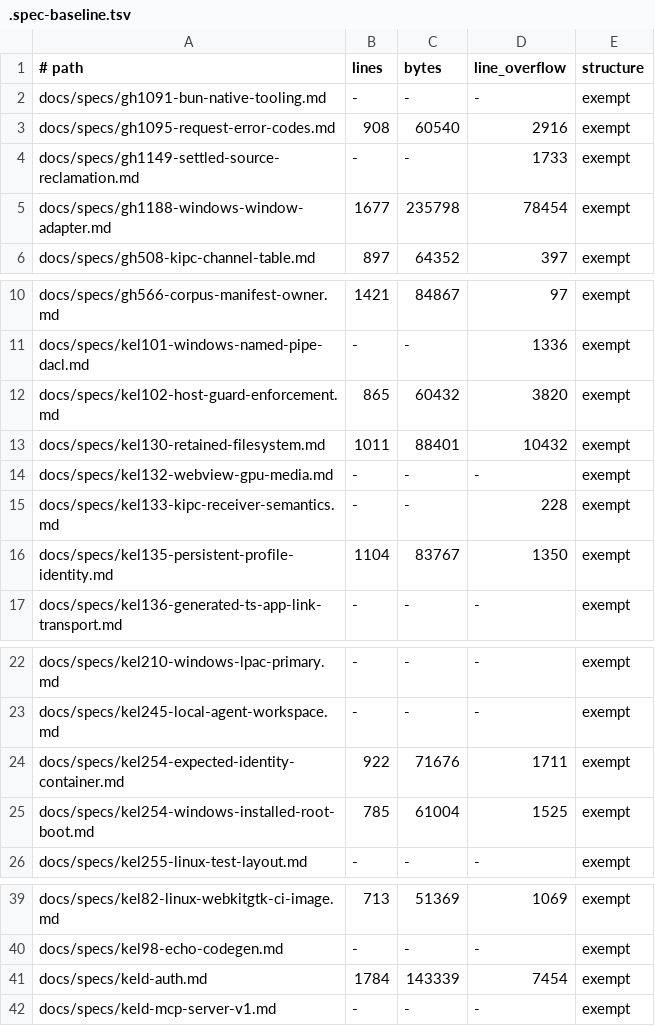
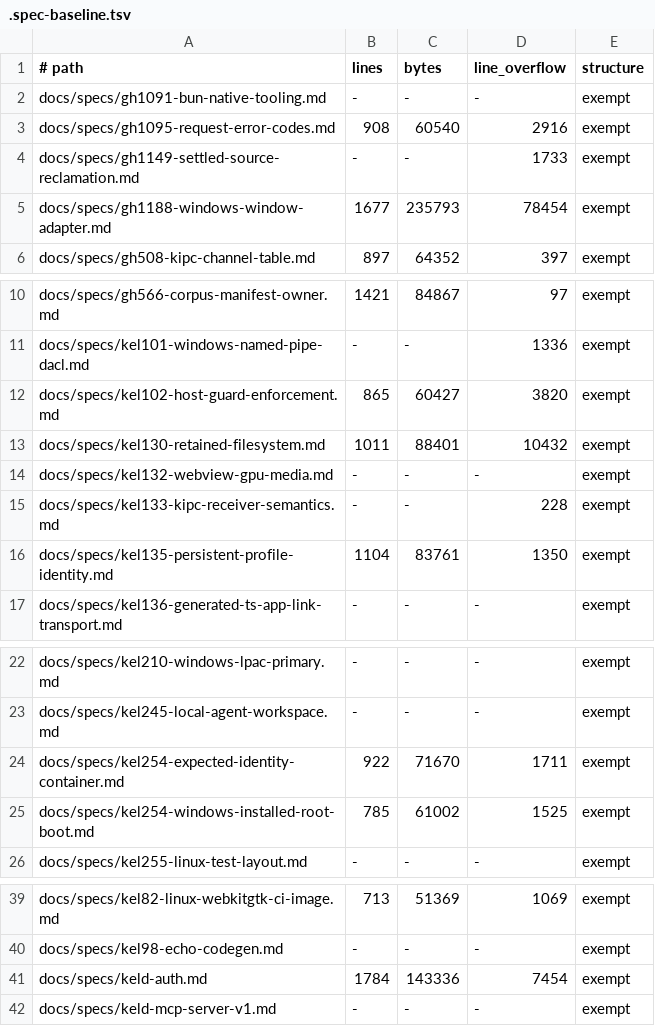
Before and after one commit to gyldlab/keld, a TSV file: docs/specs/.spec-baseline.tsv, drawn as a sheet; only a part is shown, gaps mark what is left out.

Commit message:
docs: repair live KEL96 spec references without growing budgets

```diff
--- a/docs/specs/.spec-baseline.tsv
+++ b/docs/specs/.spec-baseline.tsv
@@ -4,3 +4,3 @@ docs/specs/gh1095-request-error-codes.md	908	60540	2916	exempt
 docs/specs/gh1149-settled-source-reclamation.md	-	-	1733	exempt
-docs/specs/gh1188-windows-window-adapter.md	1677	235798	78454	exempt
+docs/specs/gh1188-windows-window-adapter.md	1677	235793	78454	exempt
 docs/specs/gh508-kipc-channel-table.md	897	64352	397	exempt
@@ -11,3 +11,3 @@ docs/specs/gh566-corpus-manifest-owner.md	1421	84867	97	exempt
 docs/specs/kel101-windows-named-pipe-dacl.md	-	-	1336	exempt
-docs/specs/kel102-host-guard-enforcement.md	865	60432	3820	exempt
+docs/specs/kel102-host-guard-enforcement.md	865	60427	3820	exempt
 docs/specs/kel130-retained-filesystem.md	1011	88401	10432	exempt
@@ -15,3 +15,3 @@ docs/specs/kel132-webview-gpu-media.md	-	-	-	exempt
 docs/specs/kel133-kipc-receiver-semantics.md	-	-	228	exempt
-docs/specs/kel135-persistent-profile-identity.md	1104	83767	1350	exempt
+docs/specs/kel135-persistent-profile-identity.md	1104	83761	1350	exempt
 docs/specs/kel136-generated-ts-app-link-transport.md	-	-	-	exempt
@@ -23,4 +23,4 @@ docs/specs/kel210-windows-lpac-primary.md	-	-	-	exempt
 docs/specs/kel245-local-agent-workspace.md	-	-	-	exempt
-docs/specs/kel254-expected-identity-container.md	922	71676	1711	exempt
-docs/specs/kel254-windows-installed-root-boot.md	785	61004	1525	exempt
+docs/specs/kel254-expected-identity-container.md	922	71670	1711	exempt
+docs/specs/kel254-windows-installed-root-boot.md	785	61002	1525	exempt
 docs/specs/kel255-linux-test-layout.md	-	-	-	exempt
@@ -40,3 +40,3 @@ docs/specs/kel82-linux-webkitgtk-ci-image.md	713	51369	1069	exempt
 docs/specs/kel98-echo-codegen.md	-	-	-	exempt
-docs/specs/keld-auth.md	1784	143339	7454	exempt
+docs/specs/keld-auth.md	1784	143336	7454	exempt
 docs/specs/keld-mcp-server-v1.md	-	-	-	exempt
```
Also changed, not shown: 6 other files.
